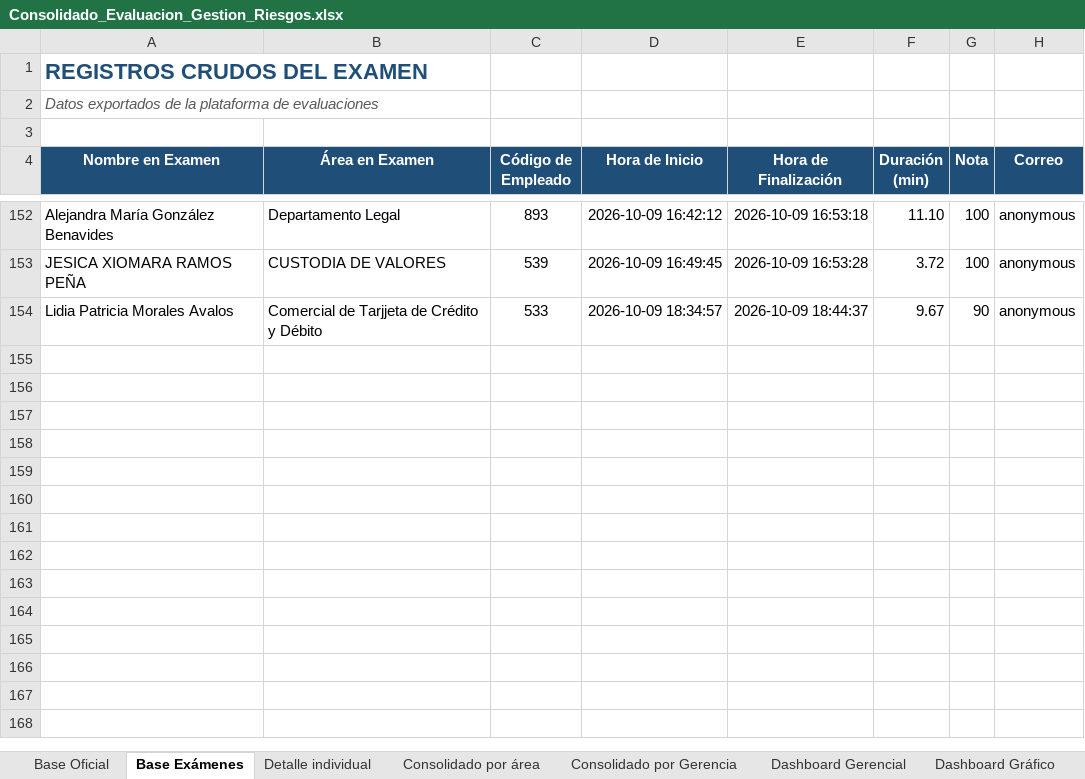
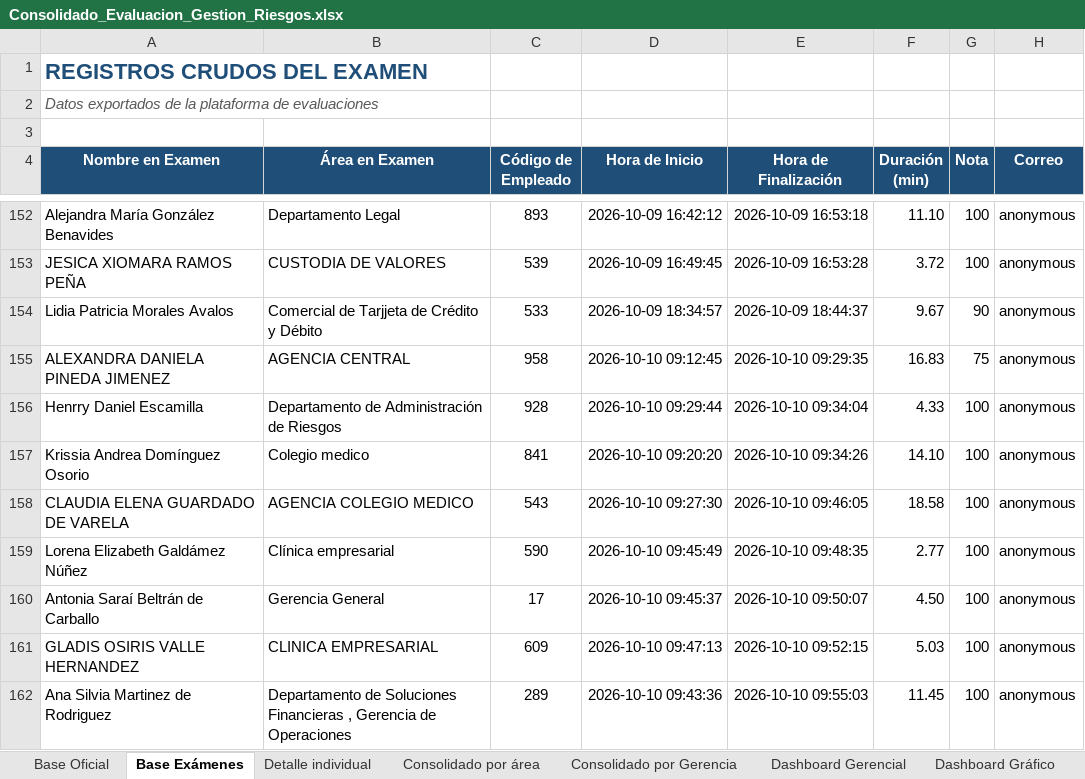
Before and after one commit to menjivar201280/riesgo, an Excel workbook: evaluacion-gestion-riesgos/Consolidado_Evaluacion_Gestion_Riesgos.xlsx, sheet Base Exámenes, drawn as a sheet; only a part is shown, gaps mark what is left out; values as stored, in another font and other column widths than the file's, no borders; the diff names each change by its address in the sheet, - before the commit and + after, or states it on an @@ line.

```diff
--- a/evaluacion-gestion-riesgos/Consolidado_Evaluacion_Gestion_Riesgos.xlsx (sheet Base Exámenes)
+++ b/evaluacion-gestion-riesgos/Consolidado_Evaluacion_Gestion_Riesgos.xlsx (sheet Base Exámenes)
+row 155: ALEXANDRA DANIELA PINEDA JIMENEZ | AGENCIA CENTRAL | 958 | 2026-10-10 09:12:45 | 2026-10-10 09:29:35 | 16.83 | 75 | anonymous
+row 156: Henrry Daniel Escamilla | Departamento de Administración de Riesgos | 928 | 2026-10-10 09:29:44 | 2026-10-10 09:34:04 | 4.33 | 100 | anonymous
+row 157: Krissia Andrea Domínguez Osorio | Colegio medico | 841 | 2026-10-10 09:20:20 | 2026-10-10 09:34:26 | 14.10 | 100 | anonymous
+row 158: CLAUDIA ELENA GUARDADO DE VARELA | AGENCIA COLEGIO MEDICO | 543 | 2026-10-10 09:27:30 | 2026-10-10 09:46:05 | 18.58 | 100 | anonymous
+row 159: Lorena Elizabeth Galdámez Núñez | Clínica empresarial | 590 | 2026-10-10 09:45:49 | 2026-10-10 09:48:35 | 2.77 | 100 | anonymous
+row 160: Antonia Saraí Beltrán de Carballo | Gerencia General | 17 | 2026-10-10 09:45:37 | 2026-10-10 09:50:07 | 4.50 | 100 | anonymous
+row 161: GLADIS OSIRIS VALLE HERNANDEZ | CLINICA EMPRESARIAL | 609 | 2026-10-10 09:47:13 | 2026-10-10 09:52:15 | 5.03 | 100 | anonymous
+row 162: Ana Silvia Martinez de Rodriguez | Departamento de Soluciones Financieras , Gerencia de Operaciones | 289 | 2026-10-10 09:43:36 | 2026-10-10 09:55:03 | 11.45 | 100 | anonymous
```
Also changed, not shown: sheet Consolidado por área, sheet Listado de Pendientes, sheet Detalle individual, sheet Consolidado por Gerencia, sheet Dashboard Gerencial, sheet Dashboard Gráfico, formulas that keep their value.
